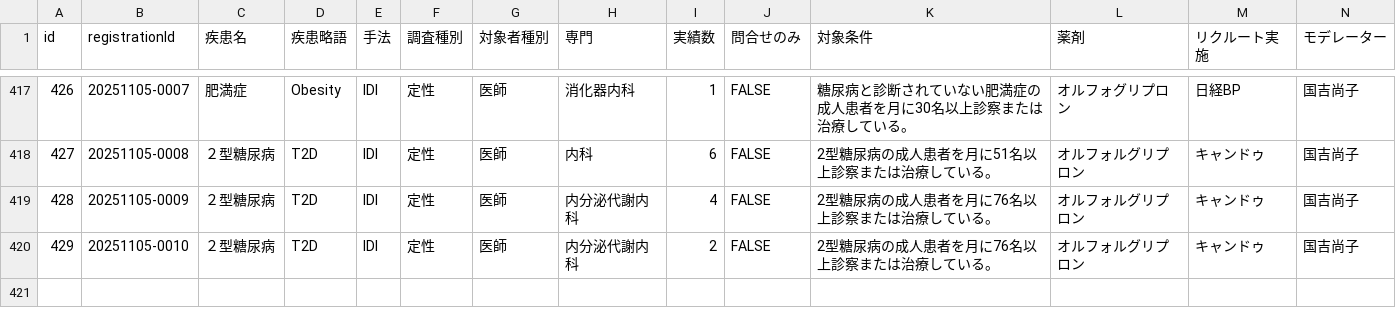
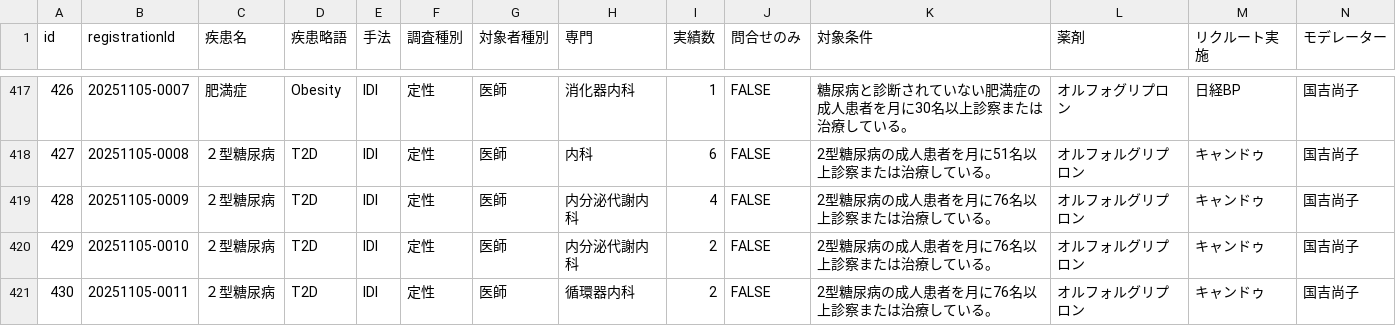
Before and after one commit to Yoshi-Seed/global, a CSV file: project-tracker/seed_planning_data.csv, drawn as a sheet; only a part is shown, gaps mark what is left out; rows hold the shown columns only; the diff names each change by its address in the sheet, - before the commit and + after, or states it on an @@ line.

Commit message:
Add project: ２型糖尿病

```diff
--- a/project-tracker/seed_planning_data.csv
+++ b/project-tracker/seed_planning_data.csv
+row 421: 430 | 20251105-0011 | ２型糖尿病 | T2D | IDI | 定性 | 医師 | 循環器内科 | 2 | FALSE | 2型糖尿病の成人患者を月に76名以上診察または治療している。 | オルフォルグリプロン | キャンドゥ | 国吉尚子
```
